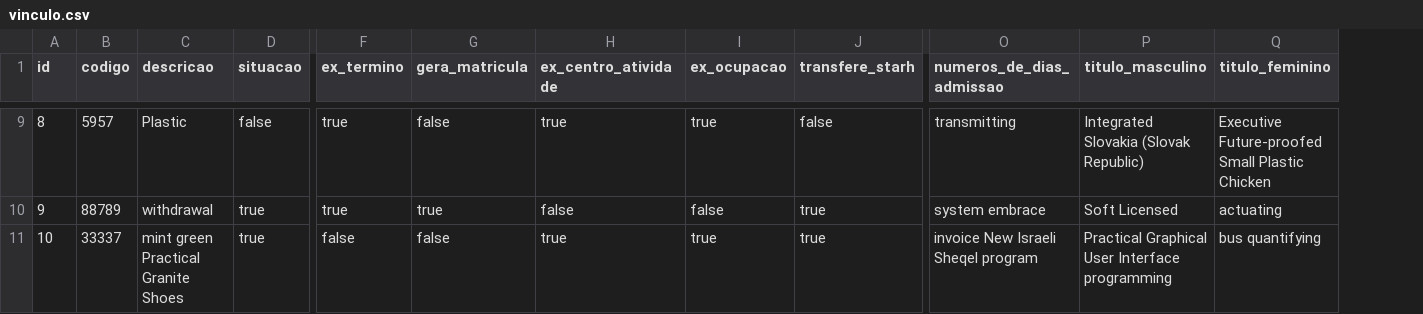
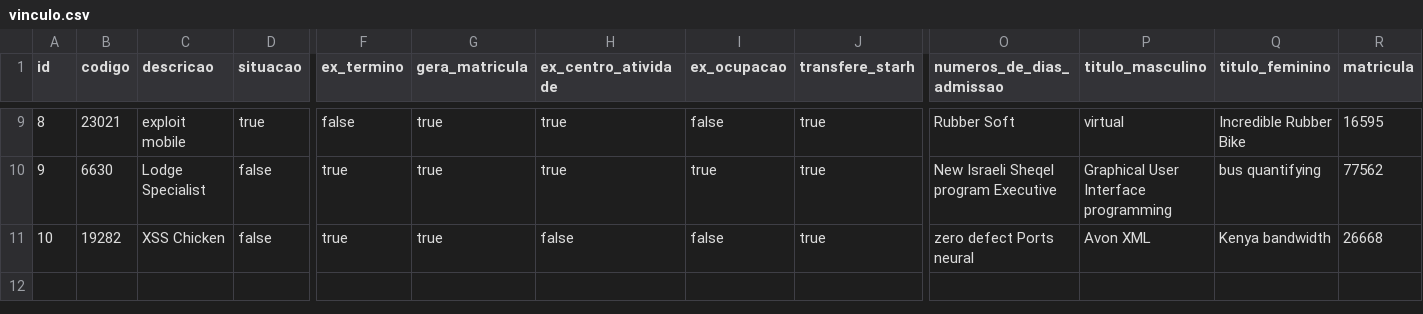
Before and after one commit to BasisTI/madre, a CSV file: seguranca/src/main/resources/config/liquibase/fake-data/vinculo.csv, drawn as a sheet; only a part is shown, gaps mark what is left out; the diff covers the shown part only; the diff names each change by its address in the sheet, - before the commit and + after, or states it on an @@ line.

Commit message:
adicionar campo de matricula em vinculos - BASIS-215245

```diff
--- a/seguranca/src/main/resources/config/liquibase/fake-data/vinculo.csv
+++ b/seguranca/src/main/resources/config/liquibase/fake-data/vinculo.csv
+column R (matricula), rows 9-11: 16595 | 77562 | 26668
-B9 (codigo): 5957
+B9 (codigo): 23021
-C9 (descricao): Plastic
+C9 (descricao): exploit mobile
-D9 (situacao): false
+D9 (situacao): true
-F9 (ex_termino): true
+F9 (ex_termino): false
-G9 (gera_matricula): false
+G9 (gera_matricula): true
-I9 (ex_ocupacao): true
+I9 (ex_ocupacao): false
-J9 (transfere_starh): false
+J9 (transfere_starh): true
-O9 (numeros_de_dias_admissao): transmitting
+O9 (numeros_de_dias_admissao): Rubber Soft
-P9 (titulo_masculino): Integrated Slovakia (Slovak Republic)
+P9 (titulo_masculino): virtual
-Q9 (titulo_feminino): Executive Future-proofed Small Plastic Chicken
+Q9 (titulo_feminino): Incredible Rubber Bike
-B10 (codigo): 88789
+B10 (codigo): 6630
-C10 (descricao): withdrawal
+C10 (descricao): Lodge Specialist
-D10:D11 (situacao): true
+D10:D11 (situacao): false
-H10 (ex_centro_atividade): false
+H10 (ex_centro_atividade): true
-I10 (ex_ocupacao): false
+I10 (ex_ocupacao): true
-O10 (numeros_de_dias_admissao): system embrace
+O10 (numeros_de_dias_admissao): New Israeli Sheqel program Executive
-P10 (titulo_masculino): Soft Licensed
+P10 (titulo_masculino): Graphical User Interface programming
-Q10 (titulo_feminino): actuating
+Q10 (titulo_feminino): bus quantifying
-B11 (codigo): 33337
+B11 (codigo): 19282
-C11 (descricao): mint green Practical Granite Shoes
+C11 (descricao): XSS Chicken
-F11 (ex_termino): false
+F11 (ex_termino): true
-G11 (gera_matricula): false
+G11 (gera_matricula): true
-H11 (ex_centro_atividade): true
+H11 (ex_centro_atividade): false
-I11 (ex_ocupacao): true
+I11 (ex_ocupacao): false
-O11 (numeros_de_dias_admissao): invoice New Israeli Sheqel program
+O11 (numeros_de_dias_admissao): zero defect Ports neural
-P11 (titulo_masculino): Practical Graphical User Interface programming
+P11 (titulo_masculino): Avon XML
-Q11 (titulo_feminino): bus quantifying
+Q11 (titulo_feminino): Kenya bandwidth
```
Also changed, not shown: 65 edited cells elsewhere in this file, 13 other files.
